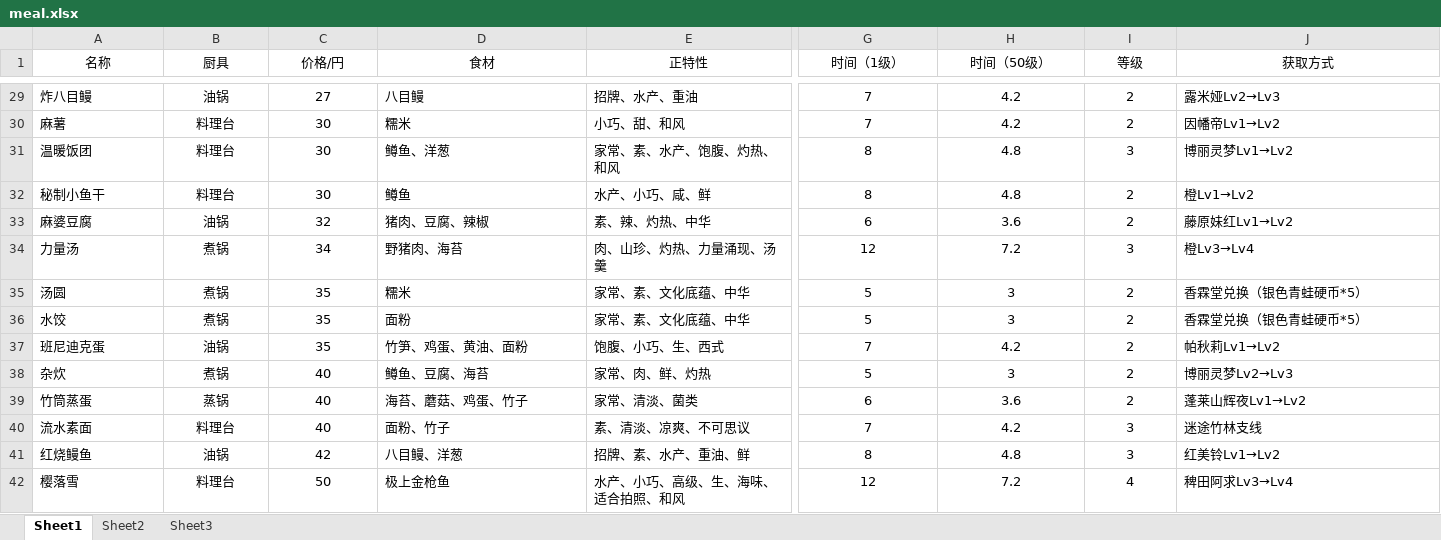
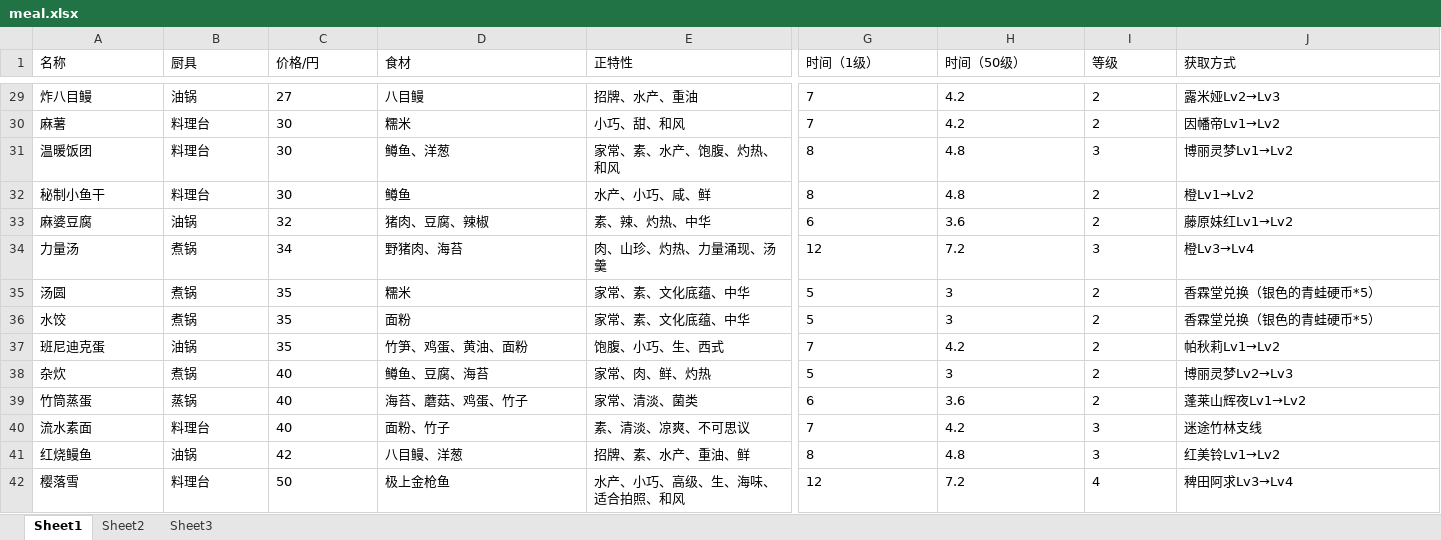
Before and after one commit to xuetyan/izakaya-web-server, an Excel workbook: izakaya-note/public/meal.xlsx, sheet Sheet1, drawn as a sheet; only a part is shown, gaps mark what is left out; values as stored, in another font and other column widths than the file's, no borders; the diff covers the shown part only; the diff names each change by its address in the sheet, - before the commit and + after, or states it on an @@ line.

```diff
--- a/izakaya-note/public/meal.xlsx (sheet Sheet1)
+++ b/izakaya-note/public/meal.xlsx (sheet Sheet1)
-A1:J1 alignment: center
+A1:J1 alignment: left
-B29:C42 alignment: center
+B29:C42 alignment: left
-G29:I42 alignment: center
+G29:I42 alignment: left
-J35:J36 (获取方式): 香霖堂兑换（银色青蛙硬币*5）
+J35:J36 (获取方式): 香霖堂兑换（银色的青蛙硬币*5）
```
Also changed, not shown: 18 added rows, 3 edited cells and cell formats elsewhere in this sheet, izakaya-note/public/tags.xlsx, 3 other files.
